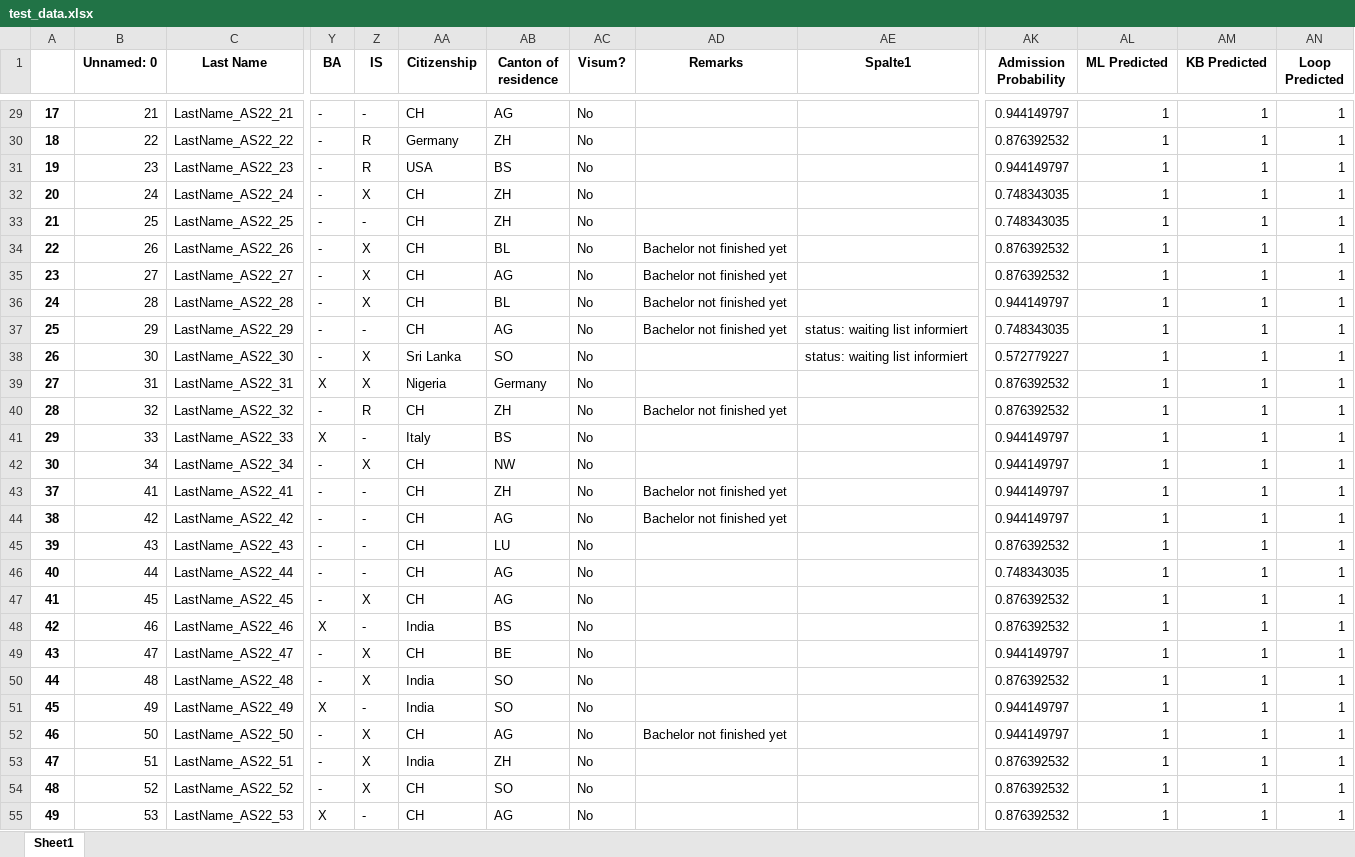
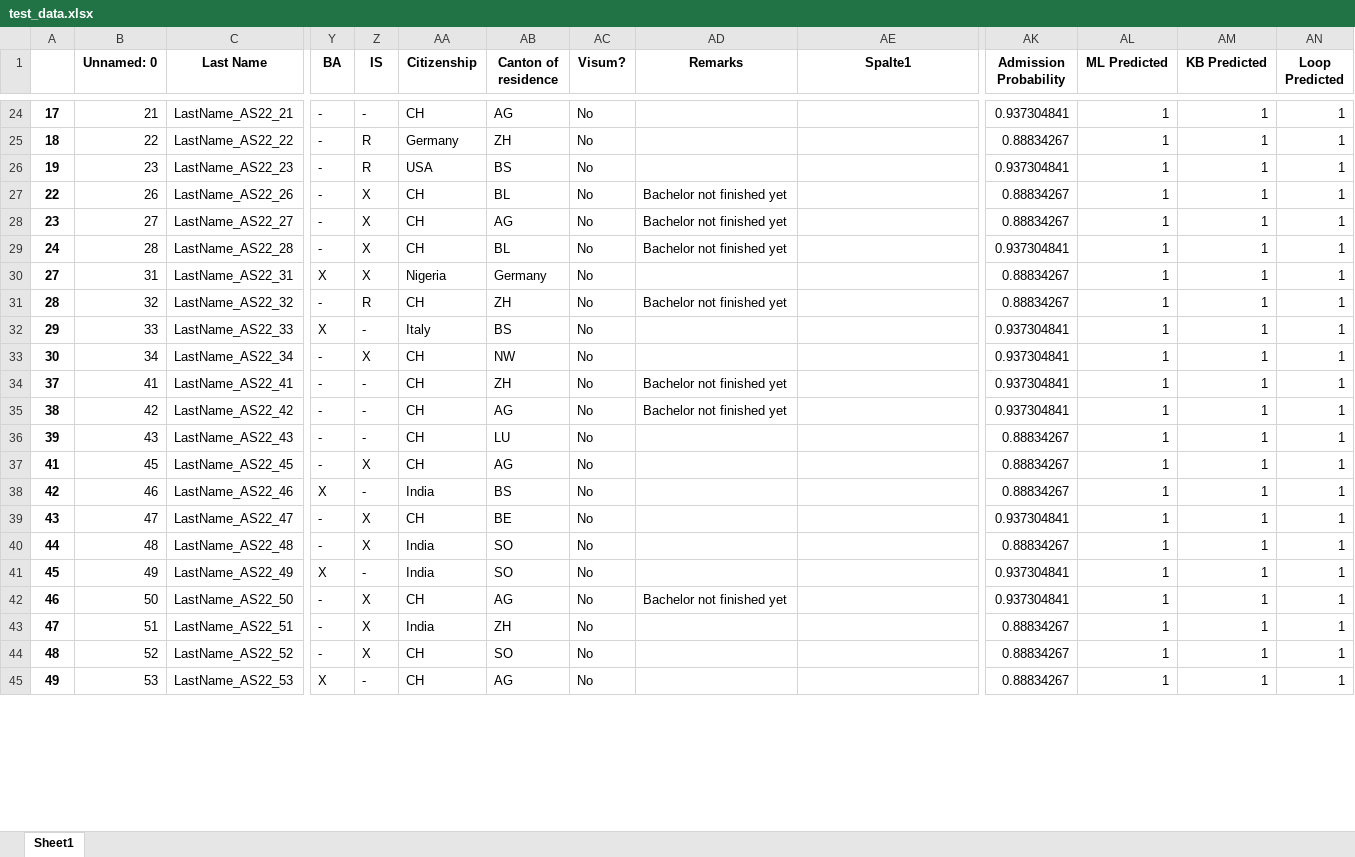
Before and after one commit to jemcghee3/RMIS, an Excel workbook: test_data.xlsx, sheet Sheet1, drawn as a sheet; only a part is shown, gaps mark what is left out; values as stored, in another font and other column widths than the file's, no borders; removed rows and columns are numbered as before the commit, all else as after; rows hold the shown columns only; the diff covers the shown part only; the diff names each change by its address in the sheet, - before the commit and + after, or states it on an @@ line.

```diff
--- a/test_data.xlsx (sheet Sheet1)
+++ b/test_data.xlsx (sheet Sheet1)
-AK24 (Admission Probability): 0.944149797
+AK24 (Admission Probability): 0.937304841
-AK25 (Admission Probability): 0.876392532
+AK25 (Admission Probability): 0.88834267
-AK26 (Admission Probability): 0.944149797
+AK26 (Admission Probability): 0.937304841
-row 32: 20 | 24 | LastName_AS22_24 | - | X | CH | ZH | No |  |  | 0.748343035 | 1 | 1 | 1
-row 33: 21 | 25 | LastName_AS22_25 | - | - | CH | ZH | No |  |  | 0.748343035 | 1 | 1 | 1
-AK27:AK28 (Admission Probability): 0.876392532
+AK27:AK28 (Admission Probability): 0.88834267
-AK29 (Admission Probability): 0.944149797
+AK29 (Admission Probability): 0.937304841
-row 37: 25 | 29 | LastName_AS22_29 | - | - | CH | AG | No | Bachelor not finished yet | status: waiting list informiert | 0.748343035 | 1 | 1 | 1
-row 38: 26 | 30 | LastName_AS22_30 | - | X | Sri Lanka | SO | No |  | status: waiting list informiert | 0.572779227 | 1 | 1 | 1
-AK30:AK31 (Admission Probability): 0.876392532
+AK30:AK31 (Admission Probability): 0.88834267
-AK32:AK35 (Admission Probability): 0.944149797
+AK32:AK35 (Admission Probability): 0.937304841
-AK36 (Admission Probability): 0.876392532
+AK36 (Admission Probability): 0.88834267
-row 46: 40 | 44 | LastName_AS22_44 | - | - | CH | AG | No |  |  | 0.748343035 | 1 | 1 | 1
-AK37:AK38 (Admission Probability): 0.876392532
+AK37:AK38 (Admission Probability): 0.88834267
-AK39 (Admission Probability): 0.944149797
+AK39 (Admission Probability): 0.937304841
-AK40 (Admission Probability): 0.876392532
+AK40 (Admission Probability): 0.88834267
-AK41:AK42 (Admission Probability): 0.944149797
+AK41:AK42 (Admission Probability): 0.937304841
-AK43:AK45 (Admission Probability): 0.876392532
+AK43:AK45 (Admission Probability): 0.88834267
```
Also changed, not shown: 16 removed rows and 66 edited cells elsewhere in this sheet, 10 other files.
